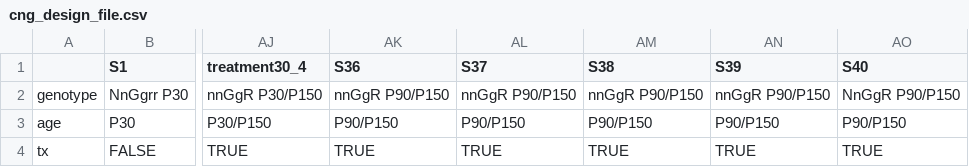
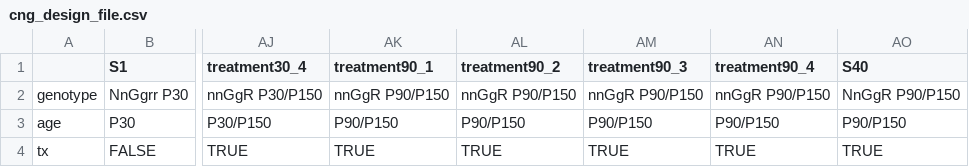
Before and after one commit to mishek-thapa/project, a CSV file: cng_design_file.csv, drawn as a sheet; only a part is shown, gaps mark what is left out; the diff names each change by its address in the sheet, - before the commit and + after, or states it on an @@ line.

```diff
--- a/cng_design_file.csv
+++ b/cng_design_file.csv
-AK1: S36
+AK1: treatment90_1
-AL1: S37
+AL1: treatment90_2
-AM1: S38
+AM1: treatment90_3
-AN1: S39
+AN1: treatment90_4
```
Also changed, not shown: 3 other files.
